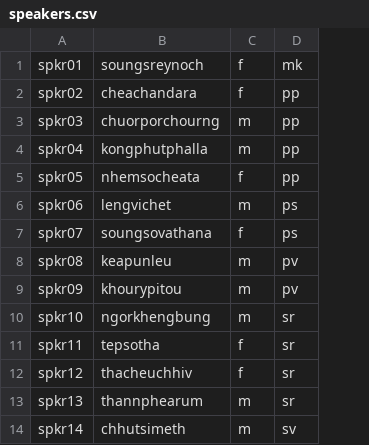
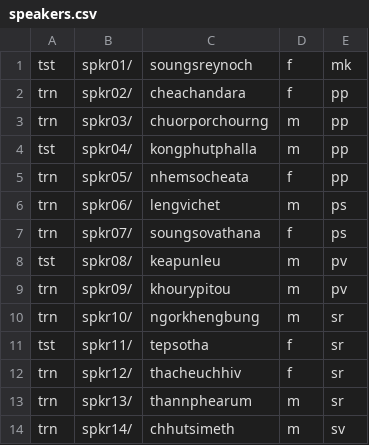
Before and after one commit to lchanmann/Khmer_word_recognition, a CSV file: wav/speakers.csv, drawn as a sheet; removed rows and columns are numbered as before the commit, all else as after; the diff names each change by its address in the sheet, - before the commit and + after, or states it on an @@ line.

```diff
--- a/wav/speakers.csv
+++ b/wav/speakers.csv
-column A, rows 1-14: spkr01 | spkr02 | spkr03 | spkr04 | spkr05 | spkr06 | spkr07 | spkr08 | spkr09 | spkr10 | spkr11 | spkr12 | spkr13 | spkr14
+column A, rows 1-14: tst | trn | trn | tst | trn | trn | trn | tst | trn | trn | tst | trn | trn | trn
+column B, rows 1-14: spkr01/ | spkr02/ | spkr03/ | spkr04/ | spkr05/ | spkr06/ | spkr07/ | spkr08/ | spkr09/ | spkr10/ | spkr11/ | spkr12/ | spkr13/ | spkr14/
```
Also changed, not shown: 2 other files.
